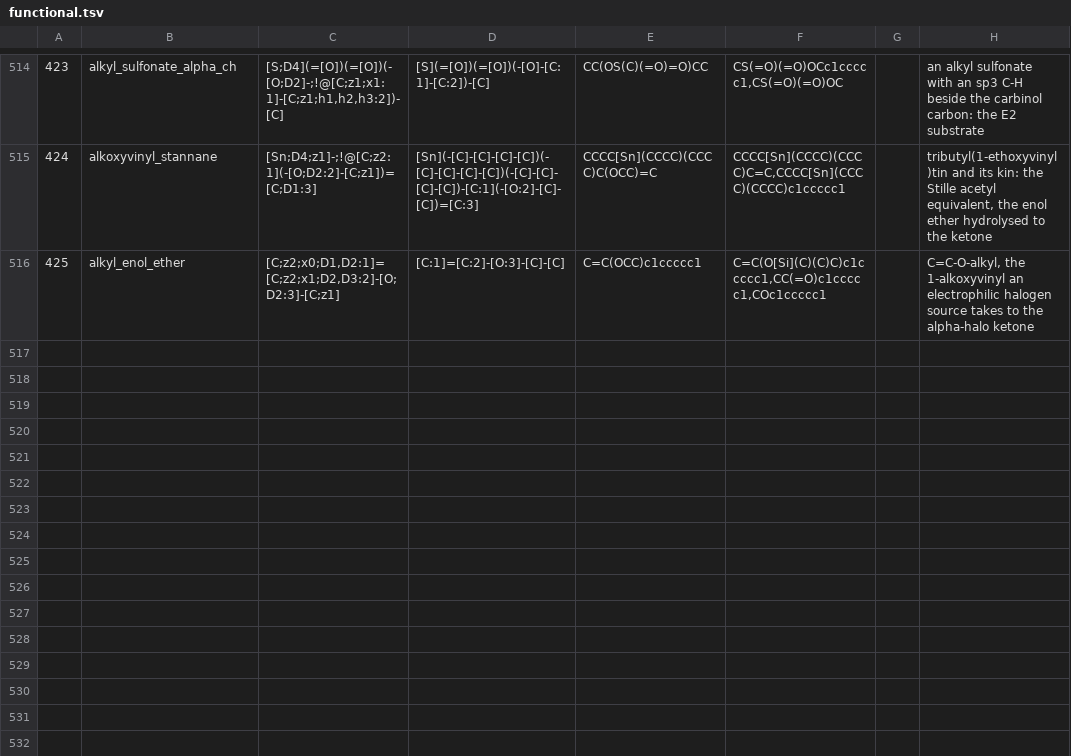
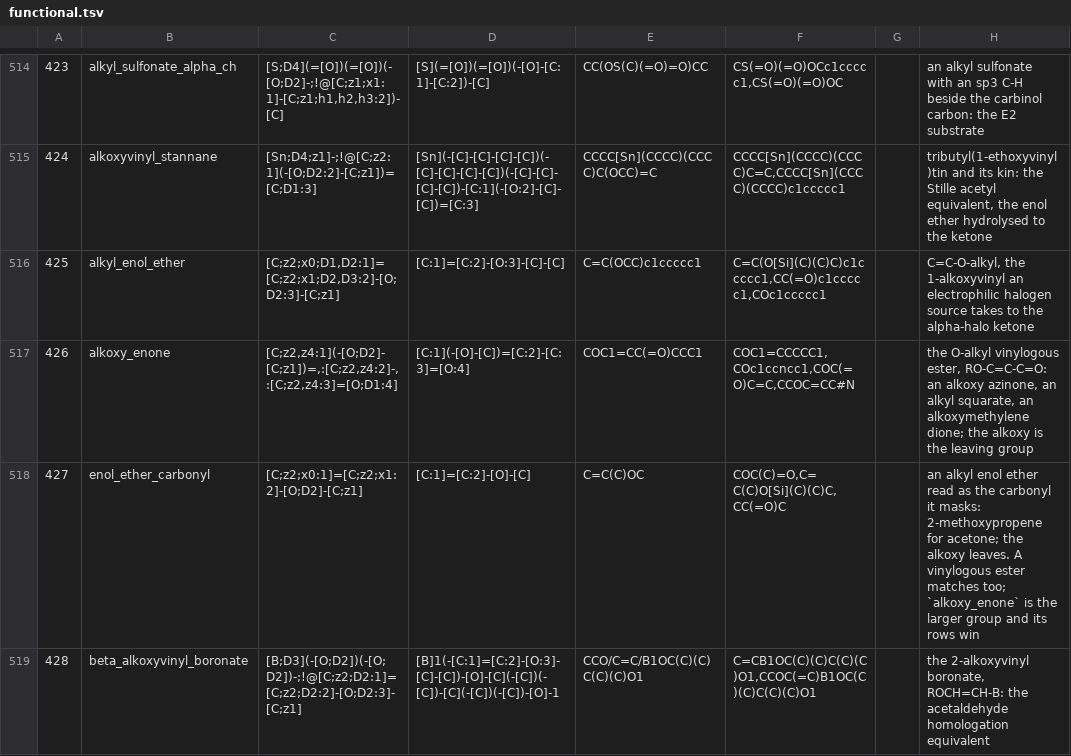
Before and after one commit to chython/chython, a TSV file: chython/reactions/tables/functional.tsv, drawn as a sheet; only a part is shown, gaps mark what is left out; the diff covers the shown part only; the diff names each change by its address in the sheet, - before the commit and + after, or states it on an @@ line.

```diff
--- a/chython/reactions/tables/functional.tsv
+++ b/chython/reactions/tables/functional.tsv
+row 517: 426 | alkoxy_enone | [C;z2,z4:1](-[O;D2]-[C;z1])=,:[C;z2,z4:2]-,:[C;z2,z4:3]=[O;D1:4] | [C:1](-[O]-[C])=[C:2]-[C:3]=[O:4] | COC1=CC(=O)CCC1 | COC1=CCCCC1,COc1ccncc1,COC(=O)C=C,CCOC=CC#N |  | the O-alkyl vinylogous ester, RO-C=C-C=O: an alkoxy azinone, an alkyl squarate, an alkoxymethylene dione; the alkoxy is the leaving group
+row 518: 427 | enol_ether_carbonyl | [C;z2;x0:1]=[C;z2;x1:2]-[O;D2]-[C;z1] | [C:1]=[C:2]-[O]-[C] | C=C(C)OC | COC(C)=O,C=C(C)O[Si](C)(C)C,CC(=O)C |  | an alkyl enol ether read as the carbonyl it masks: 2-methoxypropene for acetone; the alkoxy leaves. A vinylogous ester matches too; `alkoxy_enone` is the larger group and its rows win
+row 519: 428 | beta_alkoxyvinyl_boronate | [B;D3](-[O;D2])(-[O;D2])-;!@[C;z2;D2:1]=[C;z2;D2:2]-[O;D2:3]-[C;z1] | [B]1(-[C:1]=[C:2]-[O:3]-[C]-[C])-[O]-[C](-[C])(-[C])-[C](-[C])(-[C])-[O]-1 | CCO/C=C/B1OC(C)(C)C(C)(C)O1 | C=CB1OC(C)(C)C(C)(C)O1,CCOC(=C)B1OC(C)(C)C(C)(C)O1 |  | the 2-alkoxyvinyl boronate, ROCH=CH-B: the acetaldehyde homologation equivalent
```
Also changed, not shown: 3 added rows and 2 edited cells elsewhere in this file, chython/reactions/tables/reactions.tsv, 4 other files.
